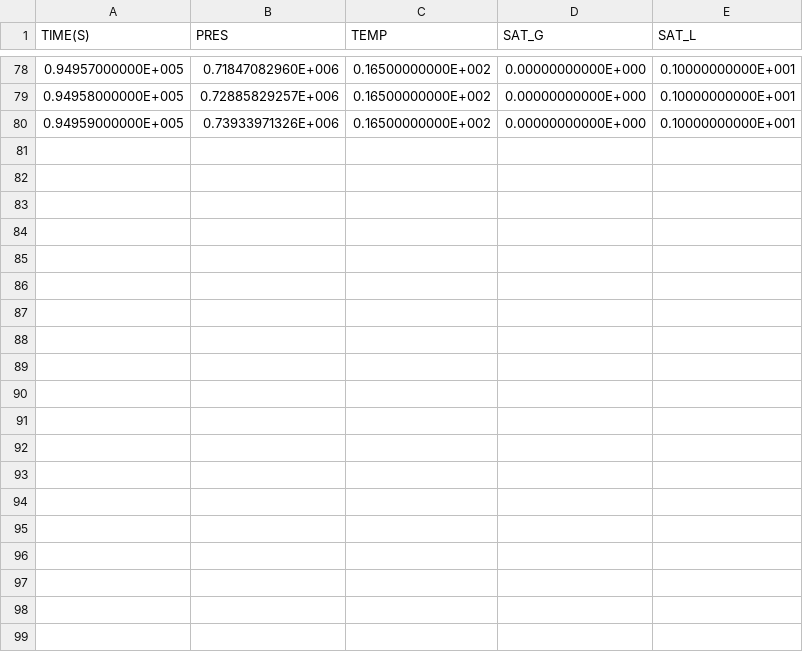
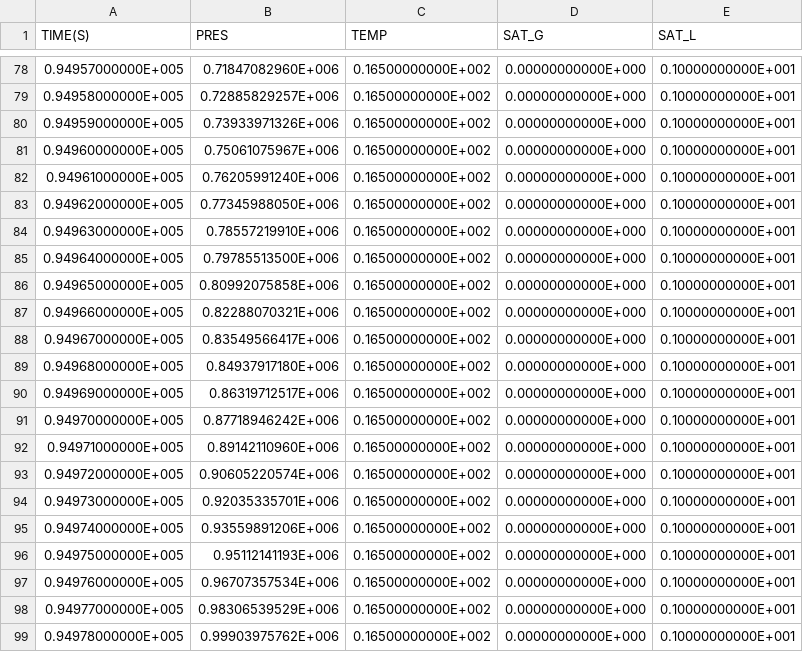
Before and after one commit to kiyoomogi/FS-C, a CSV file: coarse_model/coupled_model/3_THM/FOFT_A1I93.csv, drawn as a sheet; only a part is shown, gaps mark what is left out; the diff covers the shown part only; the diff names each change by its address in the sheet, - before the commit and + after, or states it on an @@ line.

Commit message:
results with porosity model

```diff
--- a/coarse_model/coupled_model/3_THM/FOFT_A1I93.csv
+++ b/coarse_model/coupled_model/3_THM/FOFT_A1I93.csv
+row 81: 0.94960000000E+005 | 0.75061075967E+006 | 0.16500000000E+002 | 0.00000000000E+000 | 0.10000000000E+001
+row 82: 0.94961000000E+005 | 0.76205991240E+006 | 0.16500000000E+002 | 0.00000000000E+000 | 0.10000000000E+001
+row 83: 0.94962000000E+005 | 0.77345988050E+006 | 0.16500000000E+002 | 0.00000000000E+000 | 0.10000000000E+001
+row 84: 0.94963000000E+005 | 0.78557219910E+006 | 0.16500000000E+002 | 0.00000000000E+000 | 0.10000000000E+001
+row 85: 0.94964000000E+005 | 0.79785513500E+006 | 0.16500000000E+002 | 0.00000000000E+000 | 0.10000000000E+001
+row 86: 0.94965000000E+005 | 0.80992075858E+006 | 0.16500000000E+002 | 0.00000000000E+000 | 0.10000000000E+001
+row 87: 0.94966000000E+005 | 0.82288070321E+006 | 0.16500000000E+002 | 0.00000000000E+000 | 0.10000000000E+001
+row 88: 0.94967000000E+005 | 0.83549566417E+006 | 0.16500000000E+002 | 0.00000000000E+000 | 0.10000000000E+001
+row 89: 0.94968000000E+005 | 0.84937917180E+006 | 0.16500000000E+002 | 0.00000000000E+000 | 0.10000000000E+001
+row 90: 0.94969000000E+005 | 0.86319712517E+006 | 0.16500000000E+002 | 0.00000000000E+000 | 0.10000000000E+001
+row 91: 0.94970000000E+005 | 0.87718946242E+006 | 0.16500000000E+002 | 0.00000000000E+000 | 0.10000000000E+001
+row 92: 0.94971000000E+005 | 0.89142110960E+006 | 0.16500000000E+002 | 0.00000000000E+000 | 0.10000000000E+001
+row 93: 0.94972000000E+005 | 0.90605220574E+006 | 0.16500000000E+002 | 0.00000000000E+000 | 0.10000000000E+001
+row 94: 0.94973000000E+005 | 0.92035335701E+006 | 0.16500000000E+002 | 0.00000000000E+000 | 0.10000000000E+001
+row 95: 0.94974000000E+005 | 0.93559891206E+006 | 0.16500000000E+002 | 0.00000000000E+000 | 0.10000000000E+001
+row 96: 0.94975000000E+005 | 0.95112141193E+006 | 0.16500000000E+002 | 0.00000000000E+000 | 0.10000000000E+001
+row 97: 0.94976000000E+005 | 0.96707357534E+006 | 0.16500000000E+002 | 0.00000000000E+000 | 0.10000000000E+001
+row 98: 0.94977000000E+005 | 0.98306539529E+006 | 0.16500000000E+002 | 0.00000000000E+000 | 0.10000000000E+001
+row 99: 0.94978000000E+005 | 0.99903975762E+006 | 0.16500000000E+002 | 0.00000000000E+000 | 0.10000000000E+001
```
Also changed, not shown: 21 added rows elsewhere in this file, coarse_model/coupled_model/3_THM/FOFT_A1489.csv, coarse_model/coupled_model/3_THM/FOFT_A1499.csv, 3 other files.
